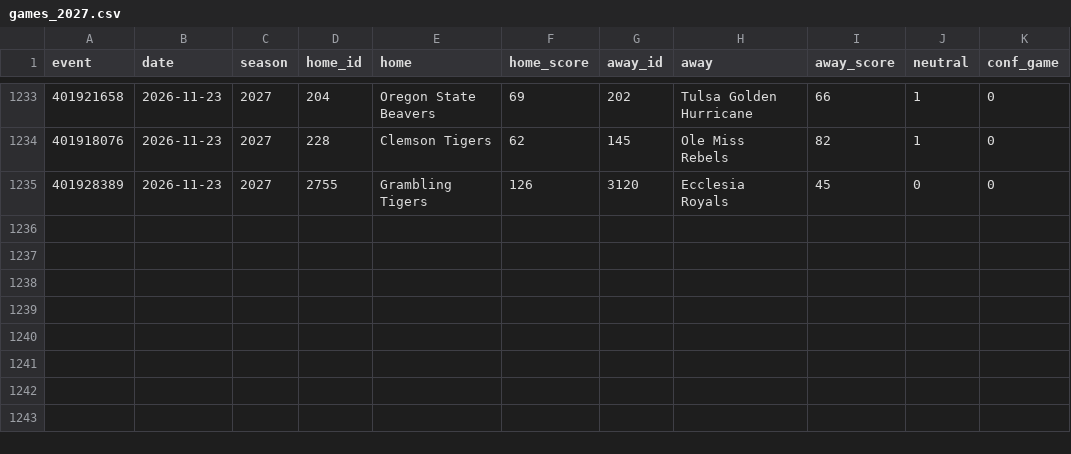
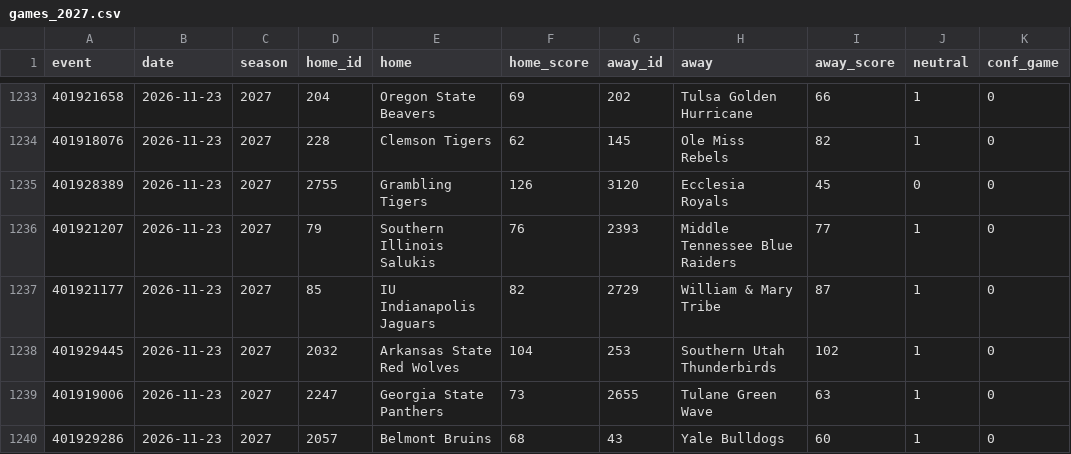
Before and after one commit to jlwin1995-alt/CBB, a CSV file: data/raw/games_2027.csv, drawn as a sheet; only a part is shown, gaps mark what is left out.

```diff
--- a/data/raw/games_2027.csv
+++ b/data/raw/games_2027.csv
@@ -1235 +1235,6 @@ event,date,season,home_id,home,home_score,away_id,away,away_score,neutral,conf_g
 401928389,2026-11-23,2027,2755,Grambling Tigers,126,3120,Ecclesia Royals,45,0,0
+401921207,2026-11-23,2027,79,Southern Illinois Salukis,76,2393,Middle Tennessee Blue Raiders,77,1,0
+401921177,2026-11-23,2027,85,IU Indianapolis Jaguars,82,2729,William & Mary Tribe,87,1,0
+401929445,2026-11-23,2027,2032,Arkansas State Red Wolves,104,253,Southern Utah Thunderbirds,102,1,0
+401919006,2026-11-23,2027,2247,Georgia State Panthers,73,2655,Tulane Green Wave,63,1,0
+401929286,2026-11-23,2027,2057,Belmont Bruins,68,43,Yale Bulldogs,60,1,0
```
Also changed, not shown: data/log/credits.csv, data/log/lines_log.csv, 6 other files.
